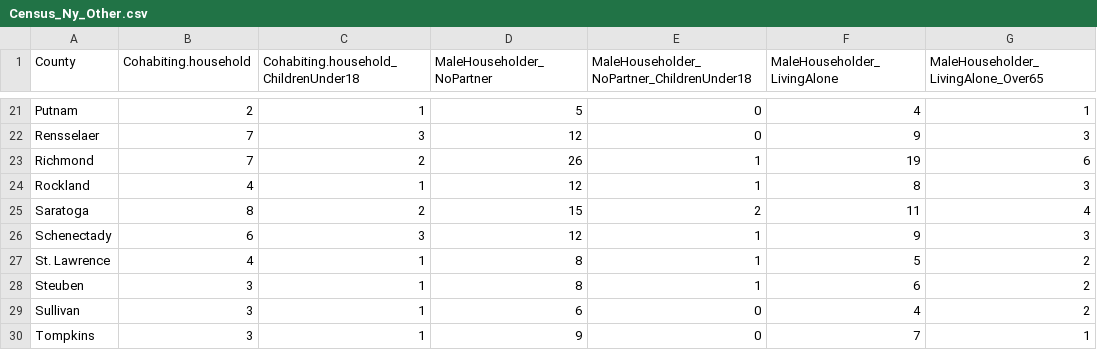
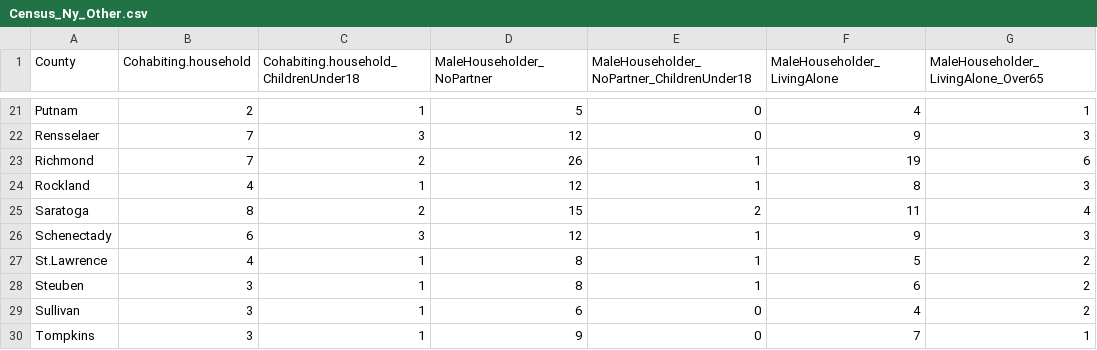
Before and after one commit to mwalbers1/DSC-607-Summer-2022, a CSV file: data/Census_Ny_Other.csv, drawn as a sheet; only a part is shown, gaps mark what is left out; the diff names each change by its address in the sheet, - before the commit and + after, or states it on an @@ line.

```diff
--- a/data/Census_Ny_Other.csv
+++ b/data/Census_Ny_Other.csv
-A27 (County): St. Lawrence
+A27 (County): St.Lawrence
```
Also changed, not shown: data/Census_Nyc.csv, 11 other files.
